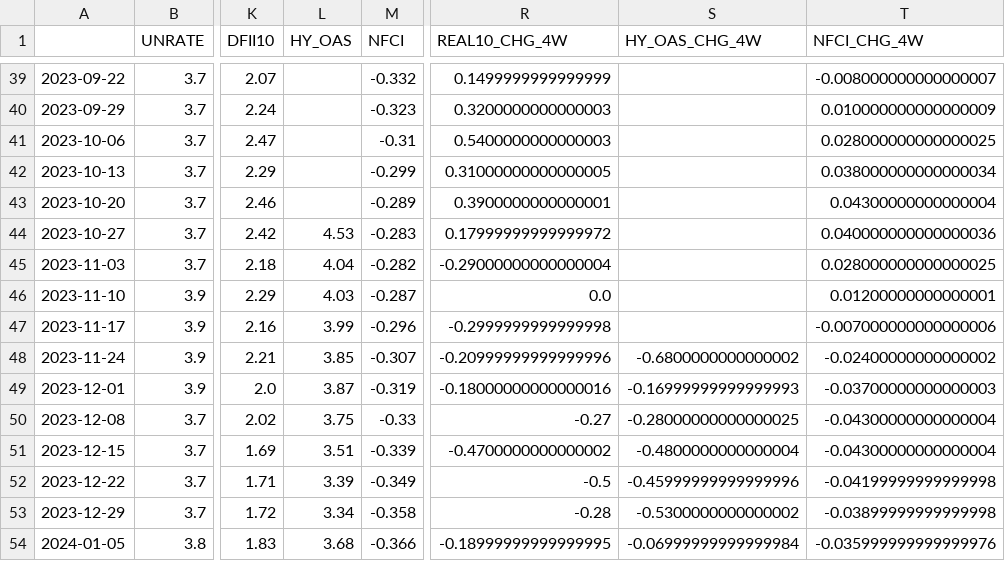
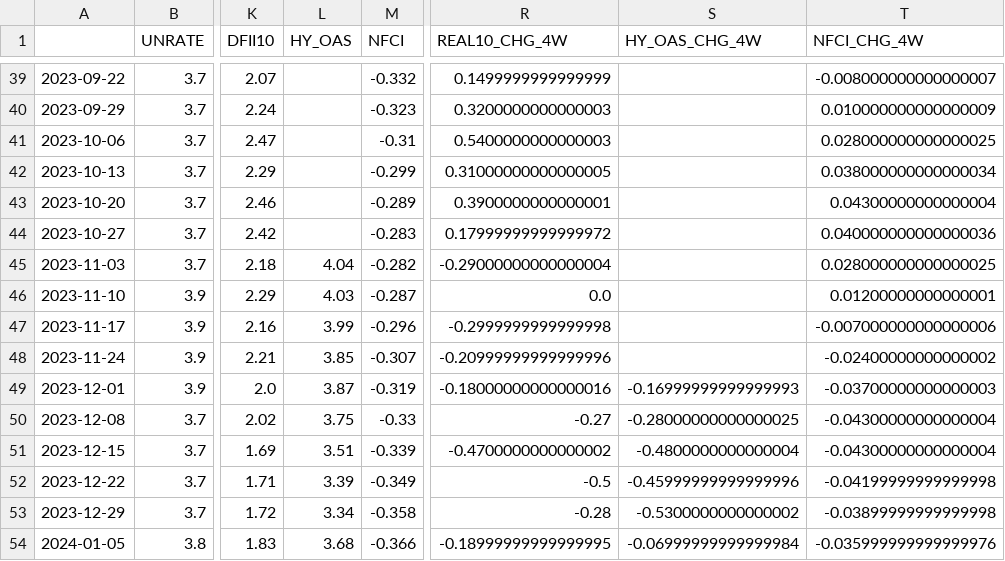
Before and after one commit to subin001893-cmyk/stock-scanner-results, a CSV file: latest/fred_macro_weekly.csv, drawn as a sheet; only a part is shown, gaps mark what is left out; the diff names each change by its address in the sheet, - before the commit and + after, or states it on an @@ line.

```diff
--- a/latest/fred_macro_weekly.csv
+++ b/latest/fred_macro_weekly.csv
-L44 (HY_OAS): 4.53
+L44 (HY_OAS): (empty)
-S48 (HY_OAS_CHG_4W): -0.6800000000000002
+S48 (HY_OAS_CHG_4W): (empty)
```
Also changed, not shown: latest/sector_latest_snapshot.csv, latest/sector_rotation_report.csv, 10 other files.
